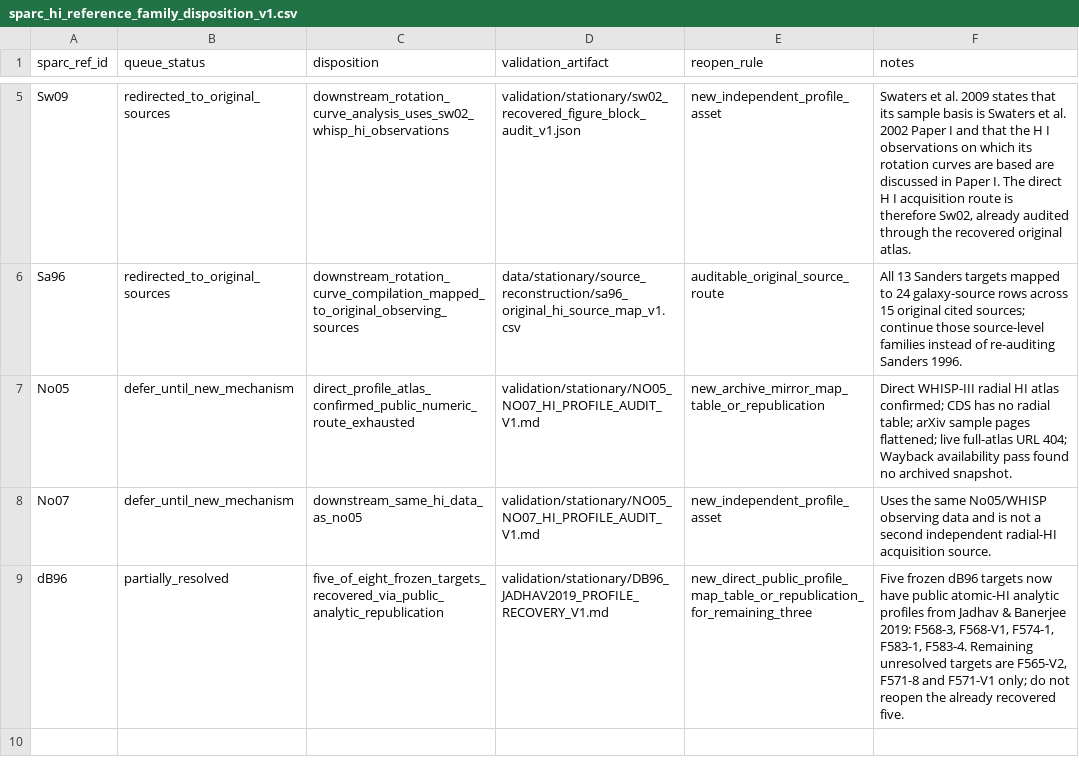
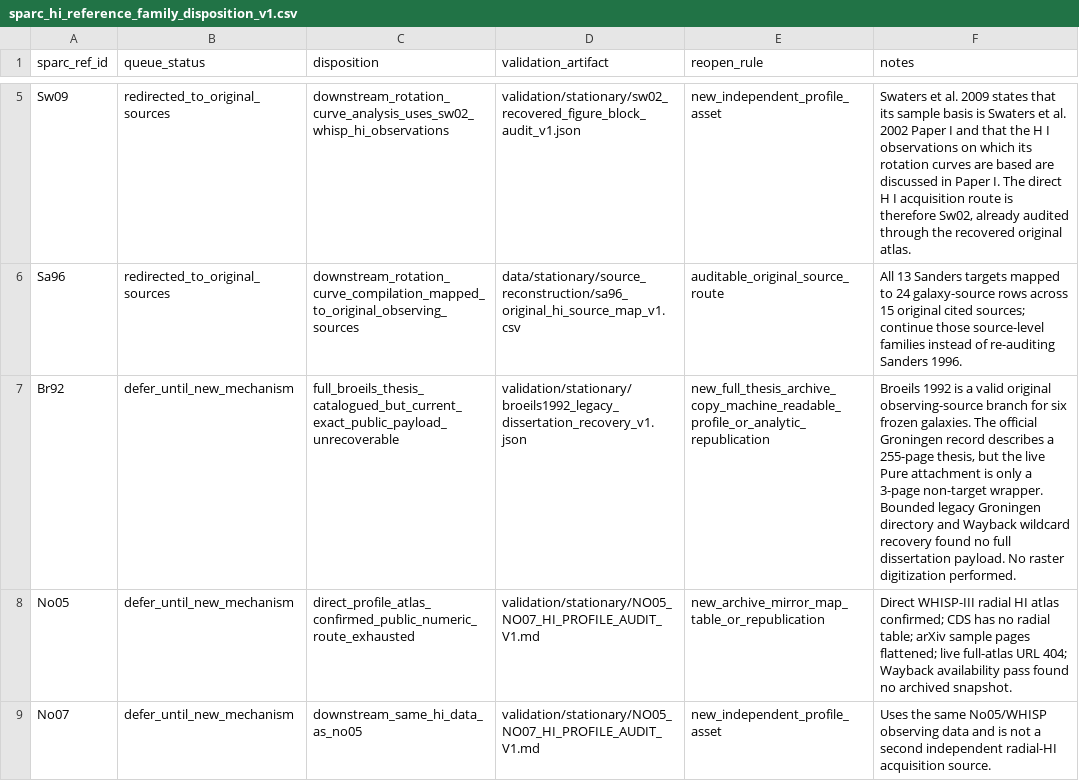
Before and after one commit to mjiresearch/persistent-geometric-states-paper1, a CSV file: data/stationary/source_reconstruction/sparc_hi_reference_family_disposition_v1.csv, drawn as a sheet; only a part is shown, gaps mark what is left out; the shorter side is filled out with more unchanged rows; the diff names each change by its address in the sheet, - before the commit and + after, or states it on an @@ line.

Commit message:
Defer Br92 after bounded public-route exhaustion

```diff
--- a/data/stationary/source_reconstruction/sparc_hi_reference_family_disposition_v1.csv
+++ b/data/stationary/source_reconstruction/sparc_hi_reference_family_disposition_v1.csv
+row 7: Br92 | defer_until_new_mechanism | full_broeils_thesis_catalogued_but_current_exact_public_payload_unrecoverable | validation/stationary/broeils1992_legacy_dissertation_recovery_v1.json | new_full_thesis_archive_copy_machine_readable_profile_or_analytic_republication | Broeils 1992 is a valid original observing-source branch for six frozen galaxies. The official Groningen record describes a 255-page thesis, but the live Pure attachment is only a 3-page non-target wrapper. Bounded legacy Groningen directory and Wayback wildcard recovery found no full dissertation payload. No raster digitization performed.
```
